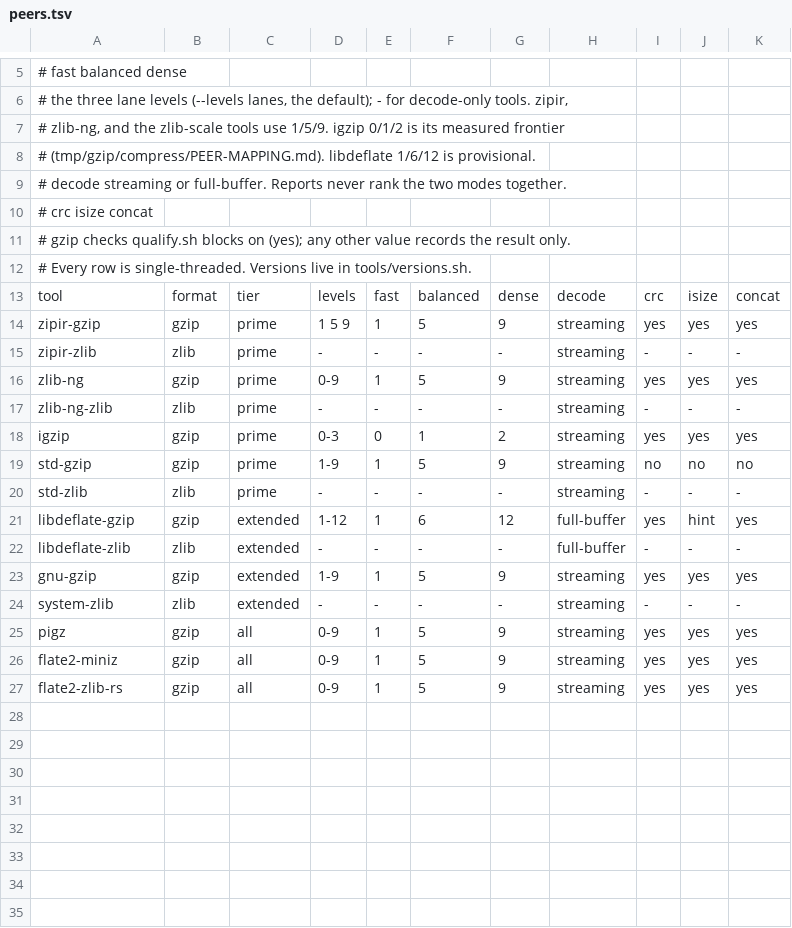
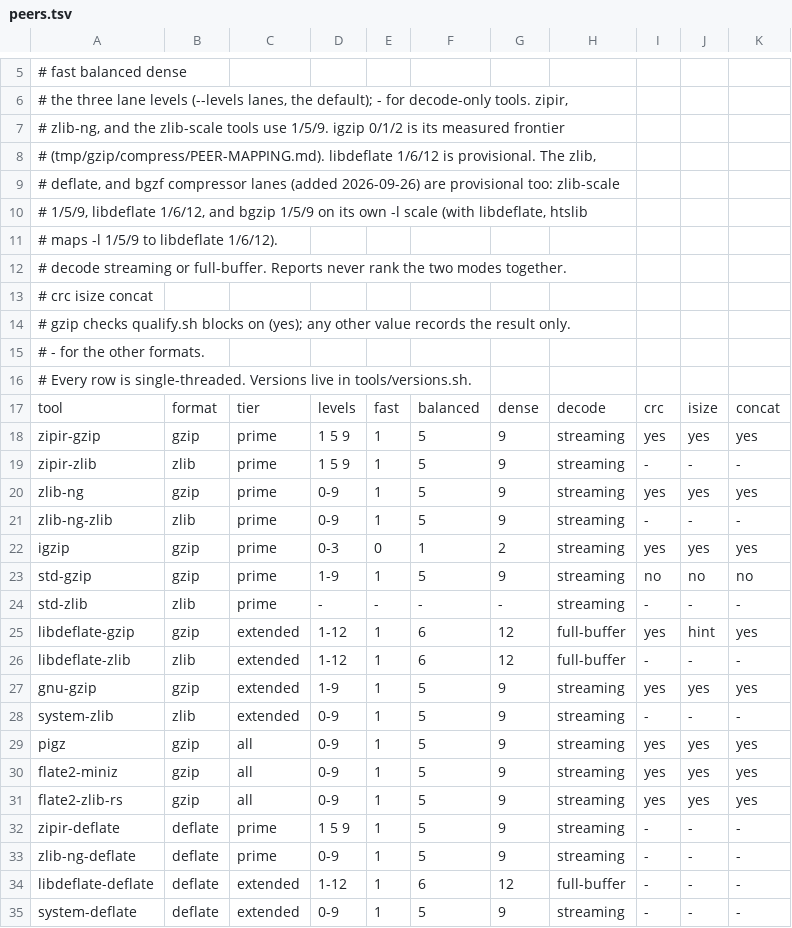
Before and after one commit to eneskemalergin/zipir, a TSV file: tools/peers.tsv, drawn as a sheet; only a part is shown, gaps mark what is left out; the diff covers the shown part only.

Commit message:
chore: add zlib, raw DEFLATE, and BGZF peers

```diff
--- a/tools/peers.tsv
+++ b/tools/peers.tsv
@@ -7,3 +7,6 @@
 #           zlib-ng, and the zlib-scale tools use 1/5/9. igzip 0/1/2 is its measured frontier
-#           (tmp/gzip/compress/PEER-MAPPING.md). libdeflate 1/6/12 is provisional.
+#           (tmp/gzip/compress/PEER-MAPPING.md). libdeflate 1/6/12 is provisional. The zlib,
+#           deflate, and bgzf compressor lanes (added 2026-09-26) are provisional too: zlib-scale
+#           1/5/9, libdeflate 1/6/12, and bgzip 1/5/9 on its own -l scale (with libdeflate, htslib
+#           maps -l 1/5/9 to libdeflate 1/6/12).
 # decode    streaming or full-buffer. Reports never rank the two modes together.
@@ -11,2 +14,3 @@
 #           gzip checks qualify.sh blocks on (yes); any other value records the result only.
+#           - for the other formats.
 # Every row is single-threaded. Versions live in tools/versions.sh.
@@ -14,5 +18,5 @@ tool	format	tier	levels	fast	balanced	dense	decode	crc	isize	concat
 zipir-gzip	gzip	prime	1 5 9	1	5	9	streaming	yes	yes	yes
-zipir-zlib	zlib	prime	-	-	-	-	streaming	-	-	-
+zipir-zlib	zlib	prime	1 5 9	1	5	9	streaming	-	-	-
 zlib-ng	gzip	prime	0-9	1	5	9	streaming	yes	yes	yes
-zlib-ng-zlib	zlib	prime	-	-	-	-	streaming	-	-	-
+zlib-ng-zlib	zlib	prime	0-9	1	5	9	streaming	-	-	-
 igzip	gzip	prime	0-3	0	1	2	streaming	yes	yes	yes
@@ -21,5 +25,5 @@ std-zlib	zlib	prime	-	-	-	-	streaming	-	-	-
 libdeflate-gzip	gzip	extended	1-12	1	6	12	full-buffer	yes	hint	yes
-libdeflate-zlib	zlib	extended	-	-	-	-	full-buffer	-	-	-
+libdeflate-zlib	zlib	extended	1-12	1	6	12	full-buffer	-	-	-
 gnu-gzip	gzip	extended	1-9	1	5	9	streaming	yes	yes	yes
-system-zlib	zlib	extended	-	-	-	-	streaming	-	-	-
+system-zlib	zlib	extended	0-9	1	5	9	streaming	-	-	-
 pigz	gzip	all	0-9	1	5	9	streaming	yes	yes	yes
@@ -27 +31,5 @@ flate2-miniz	gzip	all	0-9	1	5	9	streaming	yes	yes	yes
 flate2-zlib-rs	gzip	all	0-9	1	5	9	streaming	yes	yes	yes
+zipir-deflate	deflate	prime	1 5 9	1	5	9	streaming	-	-	-
+zlib-ng-deflate	deflate	prime	0-9	1	5	9	streaming	-	-	-
+libdeflate-deflate	deflate	extended	1-12	1	6	12	full-buffer	-	-	-
+system-deflate	deflate	extended	0-9	1	5	9	streaming	-	-	-
```
Also changed, not shown: 3 added rows and 1 edited cell elsewhere in this file, tools/corpus.tsv, 10 other files.
